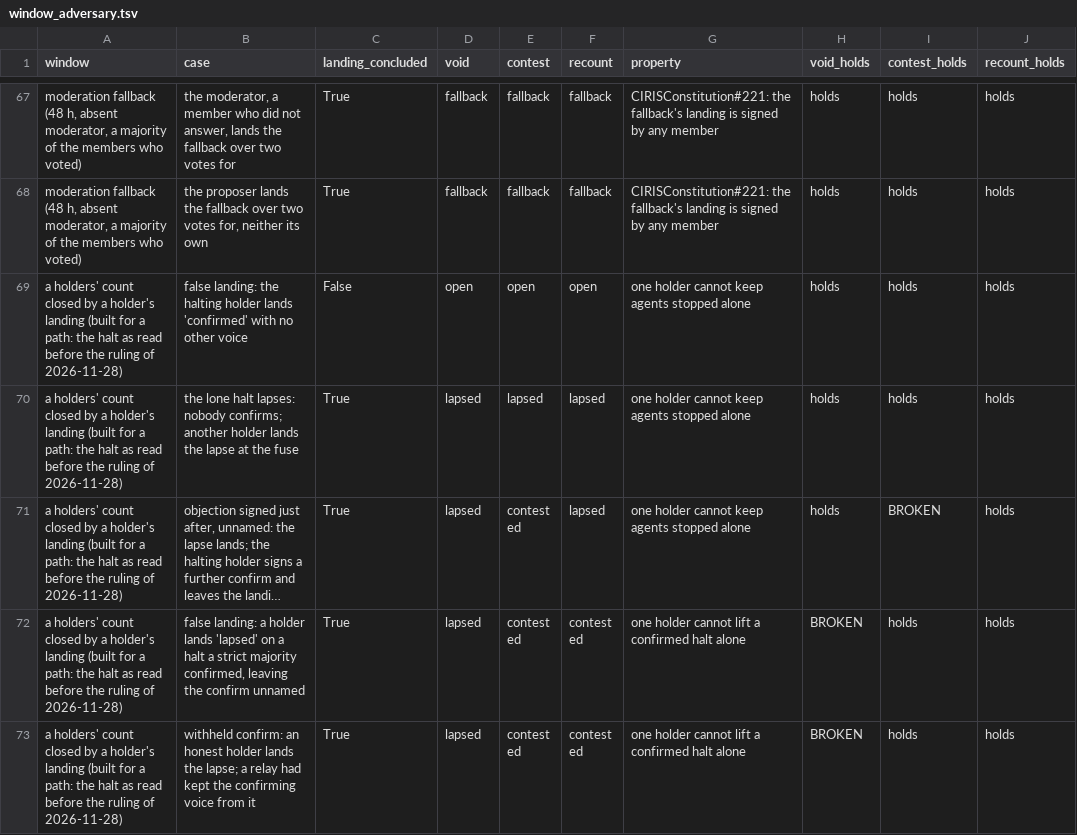
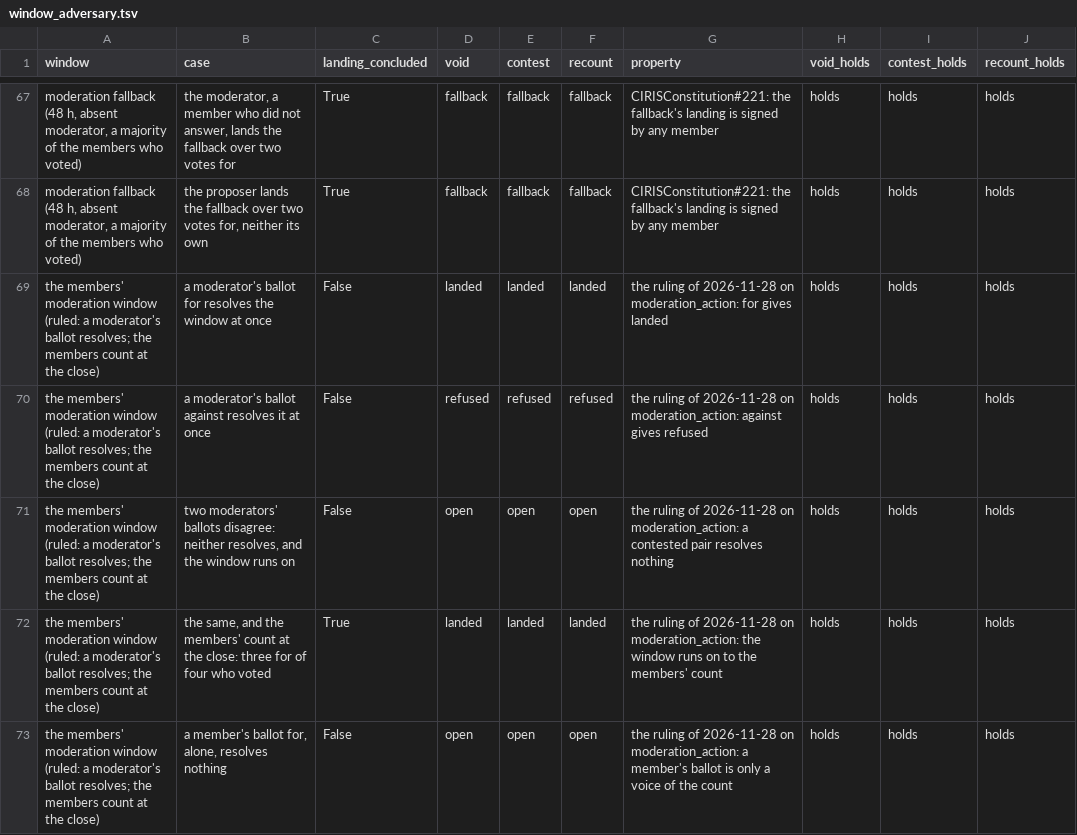
Before and after one commit to CIRISAI/CIRISKernel, a TSV file: models/causal_kernel/window_adversary.tsv, drawn as a sheet; only a part is shown, gaps mark what is left out; the shorter side is filled out with more unchanged rows; long unchanged cells end in …; the diff covers the shown part only; the diff names each change by its address in the sheet, - before the commit and + after, or states it on an @@ line.

```diff
--- a/models/causal_kernel/window_adversary.tsv
+++ b/models/causal_kernel/window_adversary.tsv
+row 69: the members' moderation window (ruled: a moderator's ballot resolves; the members count at the close) | a moderator's ballot for resolves the window at once | False | landed | landed | landed | the ruling of 2026-11-28 on moderation_action: for gives landed | holds | holds | holds
+row 70: the members' moderation window (ruled: a moderator's ballot resolves; the members count at the close) | a moderator's ballot against resolves it at once | False | refused | refused | refused | the ruling of 2026-11-28 on moderation_action: against gives refused | holds | holds | holds
+row 71: the members' moderation window (ruled: a moderator's ballot resolves; the members count at the close) | two moderators' ballots disagree: neither resolves, and the window runs on | False | open | open | open | the ruling of 2026-11-28 on moderation_action: a contested pair resolves nothing | holds | holds | holds
+row 72: the members' moderation window (ruled: a moderator's ballot resolves; the members count at the close) | the same, and the members' count at the close: three for of four who voted | True | landed | landed | landed | the ruling of 2026-11-28 on moderation_action: the window runs on to the members' count | holds | holds | holds
+row 73: the members' moderation window (ruled: a moderator's ballot resolves; the members count at the close) | a member's ballot for, alone, resolves nothing | False | open | open | open | the ruling of 2026-11-28 on moderation_action: a member's ballot is only a voice of the count | holds | holds | holds
```
Also changed, not shown: 4 added rows and 3 edited cells elsewhere in this file, 11 other files.
